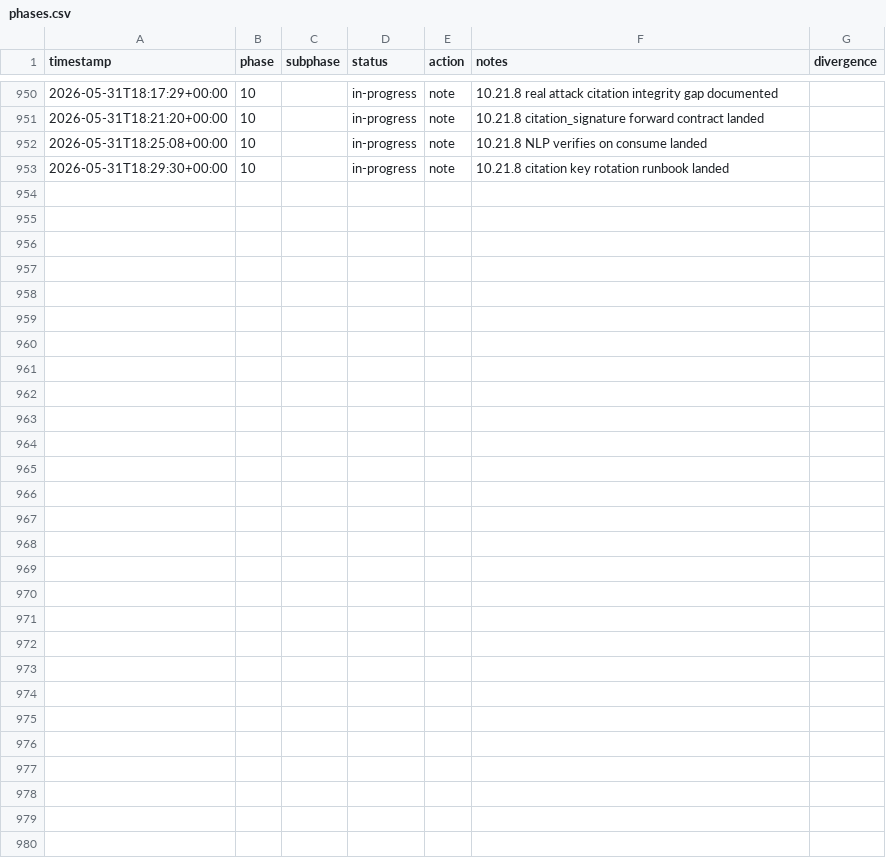
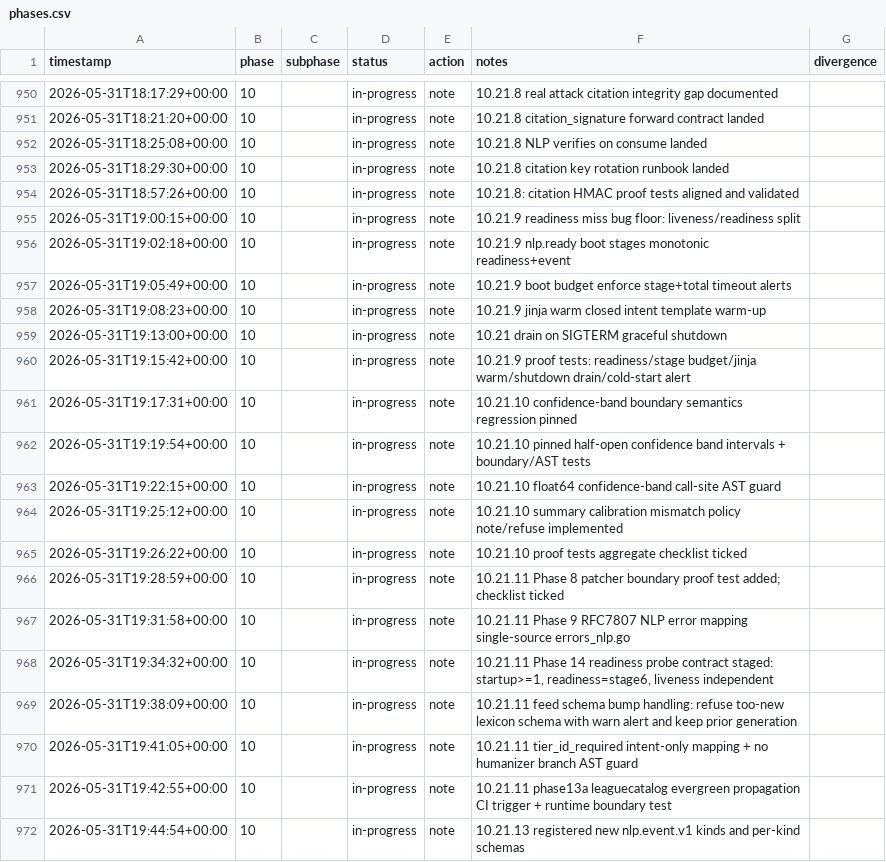
Before and after one commit to metaphy6/negelir, a CSV file: docs/tracking/phases.csv, drawn as a sheet; only a part is shown, gaps mark what is left out.

Commit message:
fix(phase-10): 10.21.9 readiness miss bug floor: liveness/readiness…
Tracker rollup (19 rows):

- [test] phase-10 → in-progress: 10.21.8: citation HMAC proof tests aligned and validated
- [fix] phase-10 → in-progress: 10.21.9 readiness miss bug floor: liveness/readiness split
- [chore] phase-10 → in-progress: 10.21.9 nlp.ready boot stages monotonic readiness+event
- [chore] phase-10 → in-progress: 10.21.9 boot budget enforce stage+total timeout alerts
- [chore] phase-10 → in-progress: 10.21.9 jinja warm closed intent template warm-up
- [chore] phase-10 → in-progress: 10.21 drain on SIGTERM graceful shutdown
- [test] phase-10 → in-progress: 10.21.9 proof tests: readiness/stage budget/jinja warm/shutdown drain/cold-start alert
- [chore] phase-10 → in-progress: 10.21.10 confidence-band boundary semantics regression pinned
- [test] phase-10 → in-progress: 10.21.10 pinned half-open confidence band intervals + boundary/AST tests
- [chore] phase-10 → in-progress: 10.21.10 float64 confidence-band call-site AST guard
- [feat] phase-10 → in-progress: 10.21.10 summary calibration mismatch policy note/refuse implemented
- [test] phase-10 → in-progress: 10.21.10 proof tests aggregate checklist ticked
- [test] phase-10 → in-progress: 10.21.11 Phase 8 patcher boundary proof test added; checklist ticked
- [chore] phase-10 → in-progress: 10.21.11 Phase 9 RFC7807 NLP error mapping single-source errors_nlp.go
- [chore] phase-10 → in-progress: 10.21.11 Phase 14 readiness probe contract staged: startup>=1, readiness=stage6, liveness independent
- [feat] phase-10 → in-progress: 10.21.11 feed schema bump handling: refuse too-new lexicon schema with warn alert and keep prior generation
- [chore] phase-10 → in-progress: 10.21.11 tier_id_required intent-only mapping + no humanizer branch AST guard
- [ci] phase-10 → in-progress: 10.21.11 phase13a leaguecatalog evergreen propagation CI trigger + runtime boundary test
- [feat] phase-10 → in-progress: 10.21.13 registered new nlp.event.v1 kinds and per-kind schemas

```diff
--- a/docs/tracking/phases.csv
+++ b/docs/tracking/phases.csv
@@ -953 +953,20 @@ timestamp,phase,subphase,status,action,notes,divergence
 2026-05-31T18:29:30+00:00,10,,in-progress,note,10.21.8 citation key rotation runbook landed,
+2026-05-31T18:57:26+00:00,10,,in-progress,note,10.21.8: citation HMAC proof tests aligned and validated,
+2026-05-31T19:00:15+00:00,10,,in-progress,note,10.21.9 readiness miss bug floor: liveness/readiness split,
+2026-05-31T19:02:18+00:00,10,,in-progress,note,10.21.9 nlp.ready boot stages monotonic readiness+event,
+2026-05-31T19:05:49+00:00,10,,in-progress,note,10.21.9 boot budget enforce stage+total timeout alerts,
+2026-05-31T19:08:23+00:00,10,,in-progress,note,10.21.9 jinja warm closed intent template warm-up,
+2026-05-31T19:13:00+00:00,10,,in-progress,note,10.21 drain on SIGTERM graceful shutdown,
+2026-05-31T19:15:42+00:00,10,,in-progress,note,10.21.9 proof tests: readiness/stage budget/jinja warm/shutdown drain/cold-start alert,
+2026-05-31T19:17:31+00:00,10,,in-progress,note,10.21.10 confidence-band boundary semantics regression pinned,
+2026-05-31T19:19:54+00:00,10,,in-progress,note,10.21.10 pinned half-open confidence band intervals + boundary/AST tests,
+2026-05-31T19:22:15+00:00,10,,in-progress,note,10.21.10 float64 confidence-band call-site AST guard,
+2026-05-31T19:25:12+00:00,10,,in-progress,note,10.21.10 summary calibration mismatch policy note/refuse implemented,
+2026-05-31T19:26:22+00:00,10,,in-progress,note,10.21.10 proof tests aggregate checklist ticked,
+2026-05-31T19:28:59+00:00,10,,in-progress,note,10.21.11 Phase 8 patcher boundary proof test added; checklist ticked,
+2026-05-31T19:31:58+00:00,10,,in-progress,note,10.21.11 Phase 9 RFC7807 NLP error mapping single-source errors_nlp.go,
+2026-05-31T19:34:32+00:00,10,,in-progress,note,"10.21.11 Phase 14 readiness probe contract staged: startup>=1, readiness=stage6, liveness independent",
+2026-05-31T19:38:09+00:00,10,,in-progress,note,10.21.11 feed schema bump handling: refuse too-new lexicon schema with warn alert and keep prior generation,
+2026-05-31T19:41:05+00:00,10,,in-progress,note,10.21.11 tier_id_required intent-only mapping + no humanizer branch AST guard,
+2026-05-31T19:42:55+00:00,10,,in-progress,note,10.21.11 phase13a leaguecatalog evergreen propagation CI trigger + runtime boundary test,
+2026-05-31T19:44:54+00:00,10,,in-progress,note,10.21.13 registered new nlp.event.v1 kinds and per-kind schemas,
```
Also changed, not shown: 35 other files.
